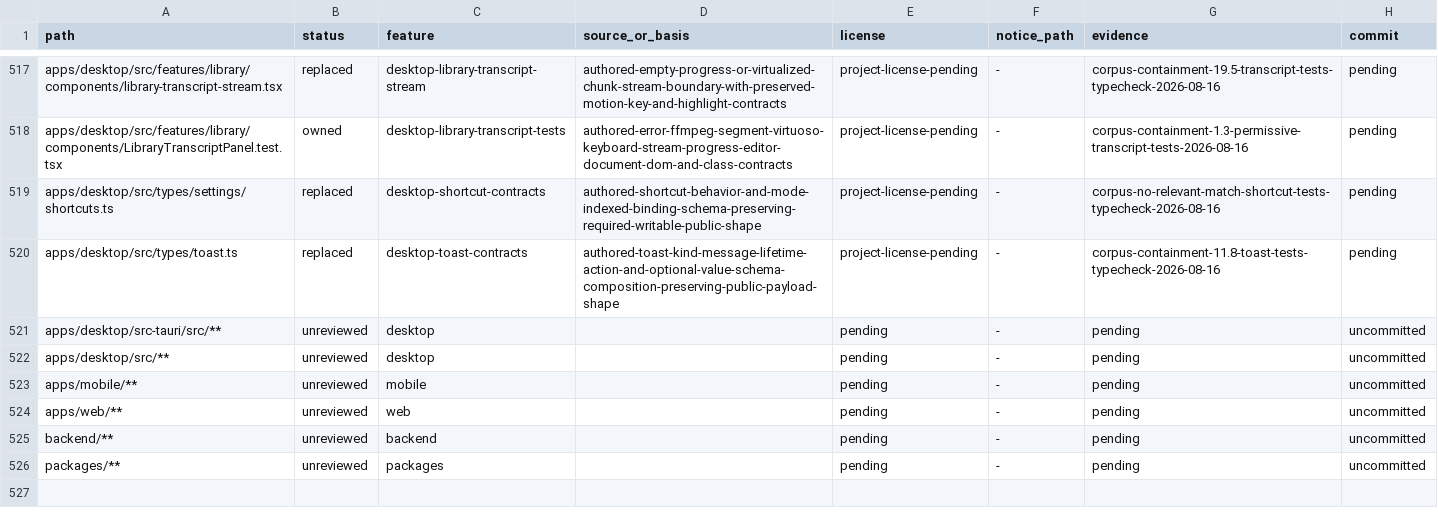
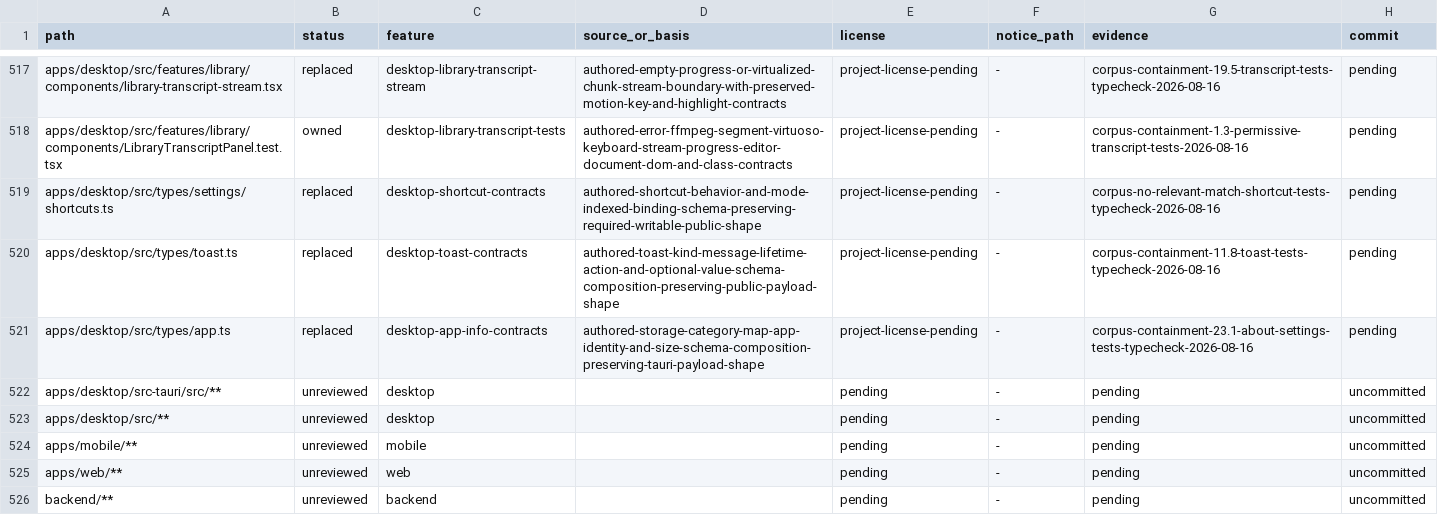
Before and after one commit to jamescardona11/looper, a CSV file: docs/rebuild/PROVENANCE_LEDGER.csv, drawn as a sheet; only a part is shown, gaps mark what is left out; the shorter side is filled out with more unchanged rows.

Commit message:
refactor(desktop): compose app info contracts

```diff
--- a/docs/rebuild/PROVENANCE_LEDGER.csv
+++ b/docs/rebuild/PROVENANCE_LEDGER.csv
@@ -520,2 +520,3 @@ apps/desktop/src/types/settings/shortcuts.ts,replaced,desktop-shortcut-contracts
 apps/desktop/src/types/toast.ts,replaced,desktop-toast-contracts,authored-toast-kind-message-lifetime-action-and-optional-value-schema-composition-preserving-public-payload-shape,project-license-pending,-,corpus-containment-11.8-toast-tests-typecheck-2026-08-16,pending
+apps/desktop/src/types/app.ts,replaced,desktop-app-info-contracts,authored-storage-category-map-app-identity-and-size-schema-composition-preserving-tauri-payload-shape,project-license-pending,-,corpus-containment-23.1-about-settings-tests-typecheck-2026-08-16,pending
 apps/desktop/src-tauri/src/**,unreviewed,desktop,,pending,-,pending,uncommitted
```
Also changed, not shown: 1 other file.
